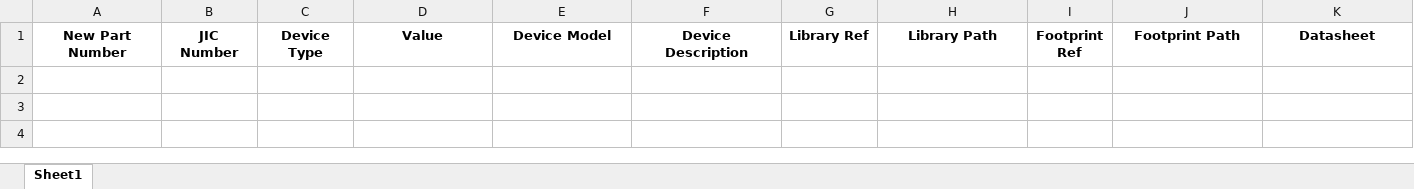
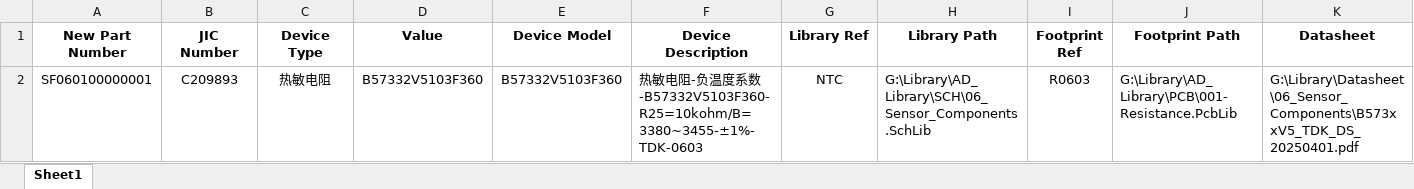
Before and after one commit to Summerele/Library, an Excel workbook: AD_Library/Excel/06_Sensor_Components.xlsx, sheet Sheet1, drawn as a sheet; only a part is shown; values as stored, in another font and other column widths than the file's, no borders; rows hold the shown columns only; the diff names each change by its address in the sheet, - before the commit and + after, or states it on an @@ line.

Commit message:
新增负温度系数热敏电阻器件-B57332V5103F360

```diff
--- a/AD_Library/Excel/06_Sensor_Components.xlsx (sheet Sheet1)
+++ b/AD_Library/Excel/06_Sensor_Components.xlsx (sheet Sheet1)
+row 2: SF060100000001 | C209893 | 热敏电阻 | B57332V5103F360 | B57332V5103F360 | 热敏电阻-负温度系数-B57332V5103F360-R25=10kohm/B=3380~3455-±1%-TDK-0603 | NTC | G:\Library\AD_Library\SCH\06_Sensor_Components.SchLib | R0603 | G:\Library\AD_Library\PCB\001-Resistance.PcbLib | G:\Library\Datasheet\06_Sensor_Components\B573xxV5_TDK_DS_20250401.pdf
```
